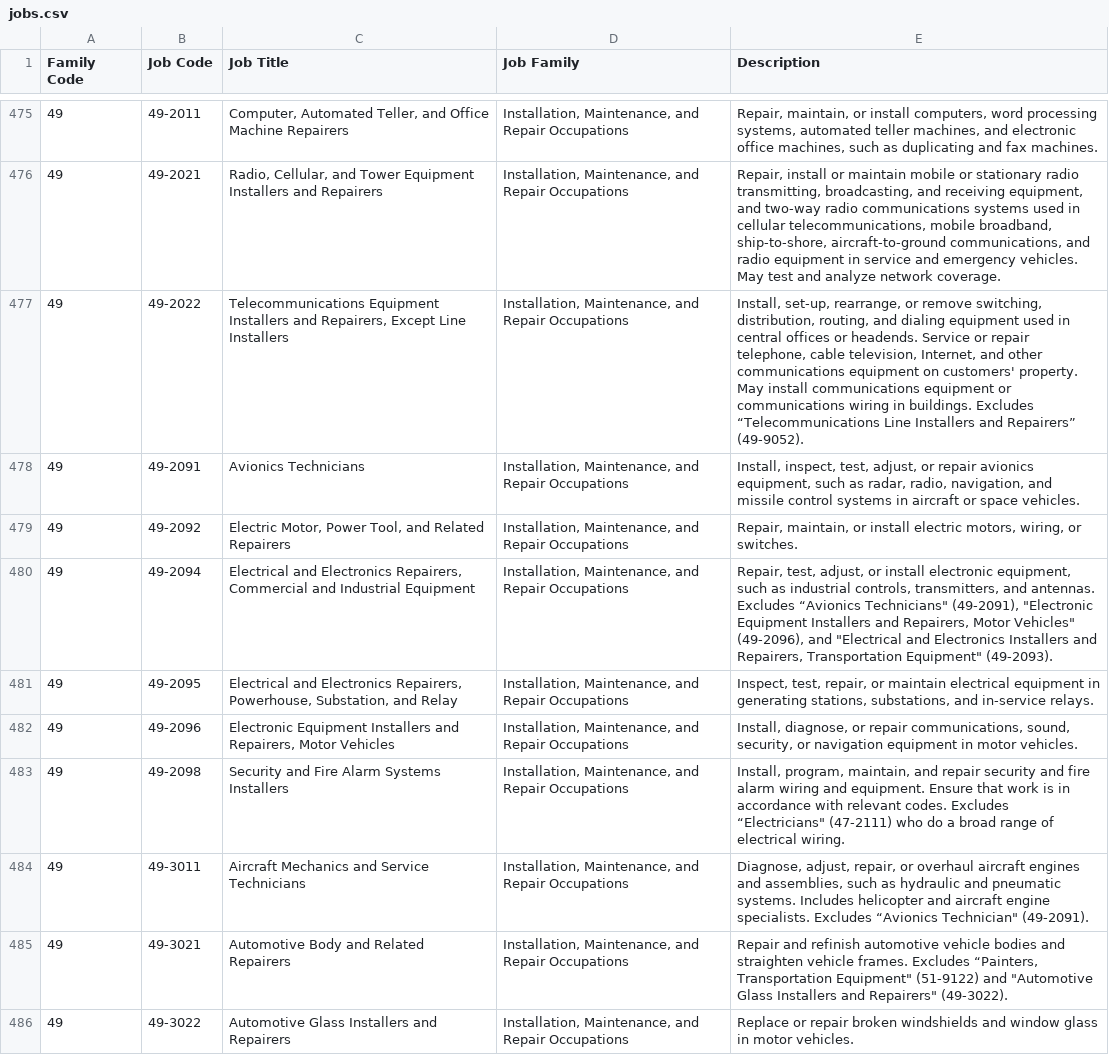
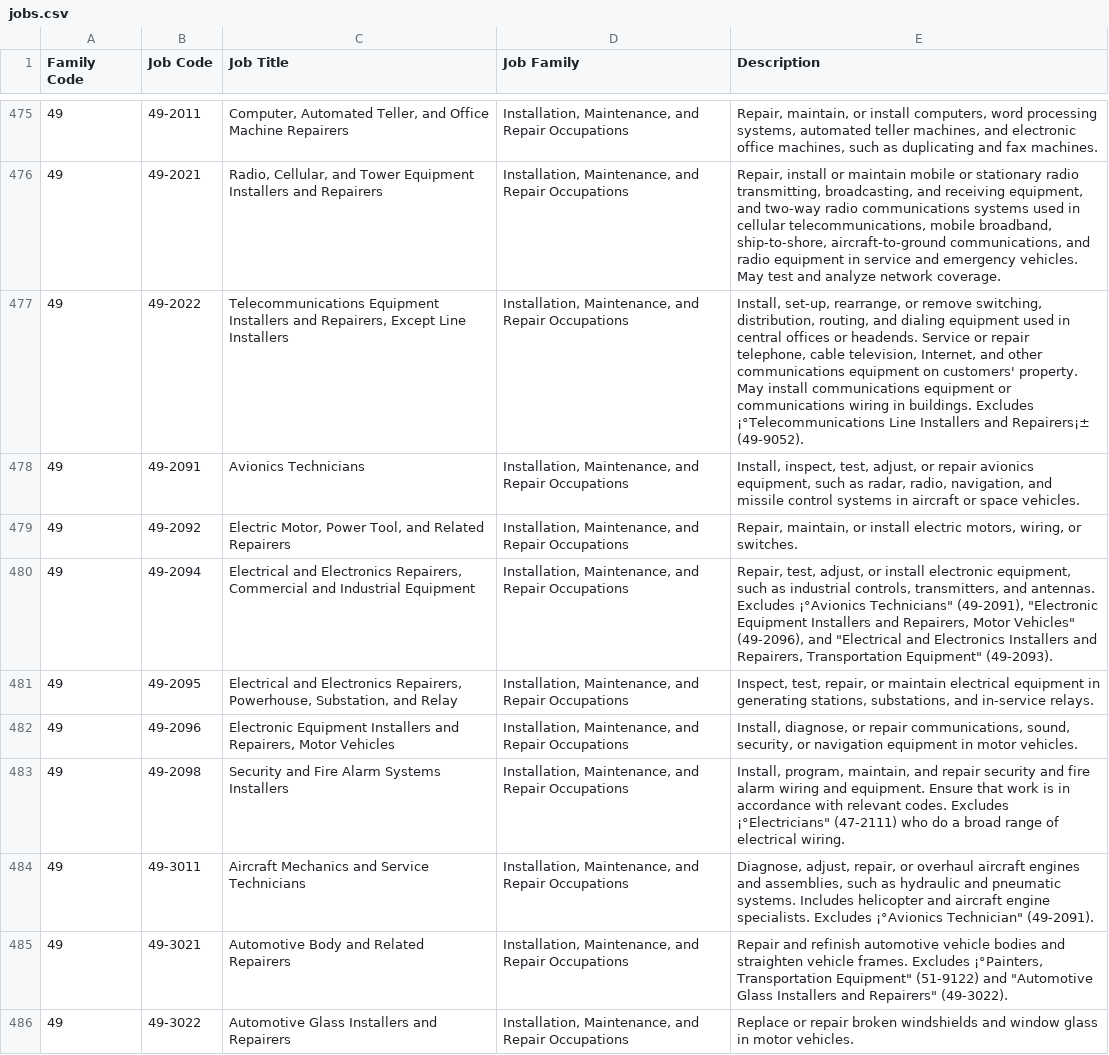
Before and after one commit to jonghkim/job-automation-index-web, a CSV file: static/data/csv/jobs.csv, drawn as a sheet; only a part is shown, gaps mark what is left out; the diff covers the shown part only; the diff names each change by its address in the sheet, - before the commit and + after, or states it on an @@ line.

```diff
--- a/static/data/csv/jobs.csv
+++ b/static/data/csv/jobs.csv
-E477 (Description): …buildings. Excludes “Telecommunications Line Installers and Repairers” (49-9052).
+E477 (Description): …buildings. Excludes ¡°Telecommunications Line Installers and Repairers¡± (49-9052).
-E480 (Description): …antennas. Excludes “Avionics Technicians" (49-2091),…
+E480 (Description): …antennas. Excludes ¡°Avionics Technicians" (49-2091),…
-E483 (Description): …codes. Excludes “Electricians" (47-2111) who…
+E483 (Description): …codes. Excludes ¡°Electricians" (47-2111) who…
-E484 (Description): …specialists. Excludes “Avionics Technician" (49-2091).
+E484 (Description): …specialists. Excludes ¡°Avionics Technician" (49-2091).
-E485 (Description): …frames. Excludes “Painters, Transportation Equipment"…
+E485 (Description): …frames. Excludes ¡°Painters, Transportation Equipment"…
```
Also changed, not shown: 122 edited cells elsewhere in this file, static/data/csv/Panel 5 2008.csv, static/data/csv/Panel 5 2008~2018.csv, 1 other file.
